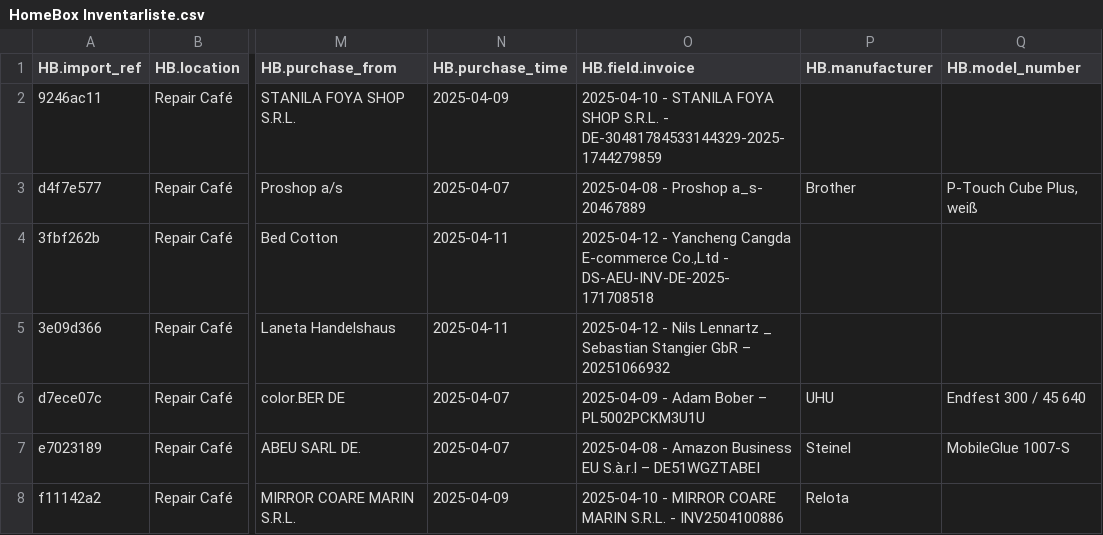
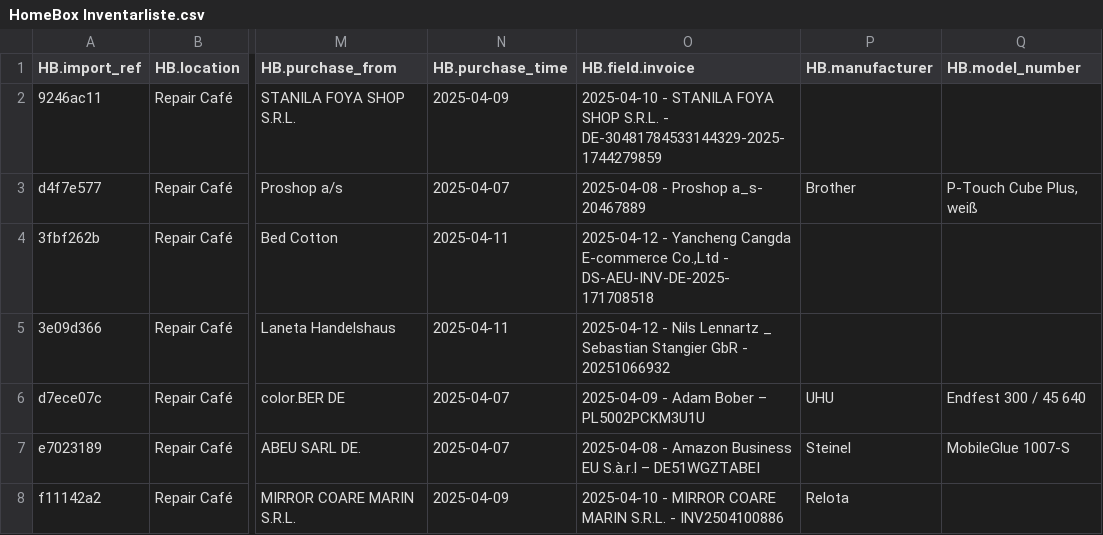
Before and after one commit to makerspace-gt/GehT-weiter-fund, a CSV file: HomeBox Inventarliste.csv, drawn as a sheet; only a part is shown, gaps mark what is left out; the diff names each change by its address in the sheet, - before the commit and + after, or states it on an @@ line.

```diff
--- a/HomeBox Inventarliste.csv
+++ b/HomeBox Inventarliste.csv
-O5 (HB.field.invoice): …Stangier GbR – 20251066932
+O5 (HB.field.invoice): …Stangier GbR - 20251066932
```
